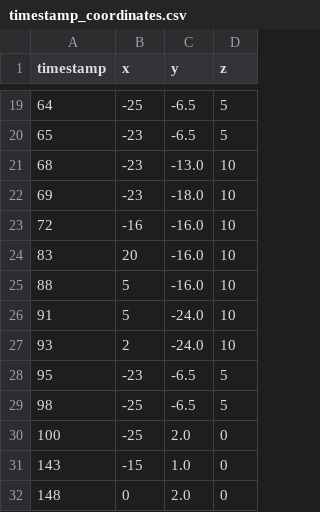
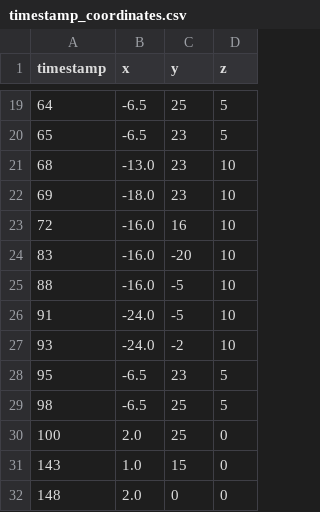
Before and after one commit to WubbLord/treehacks-26, a CSV file: data/timestamp_coordinates.csv, drawn as a sheet; only a part is shown, gaps mark what is left out; the diff covers the shown part only.

```diff
--- a/data/timestamp_coordinates.csv
+++ b/data/timestamp_coordinates.csv
@@ -19,14 +19,14 @@ timestamp,x,y,z
-64,-25,-6.5,5
-65,-23,-6.5,5
-68,-23,-13.0,10
-69,-23,-18.0,10
-72,-16,-16.0,10
-83,20,-16.0,10
-88,5,-16.0,10
-91,5,-24.0,10
-93,2,-24.0,10
-95,-23,-6.5,5
-98,-25,-6.5,5
-100,-25,2.0,0
-143,-15,1.0,0
-148,0,2.0,0
+64,-6.5,25,5
+65,-6.5,23,5
+68,-13.0,23,10
+69,-18.0,23,10
+72,-16.0,16,10
+83,-16.0,-20,10
+88,-16.0,-5,10
+91,-24.0,-5,10
+93,-24.0,-2,10
+95,-6.5,23,5
+98,-6.5,25,5
+100,2.0,25,0
+143,1.0,15,0
+148,2.0,0,0
```
Also changed, not shown: 34 edited cells elsewhere in this file, 2 other files.
